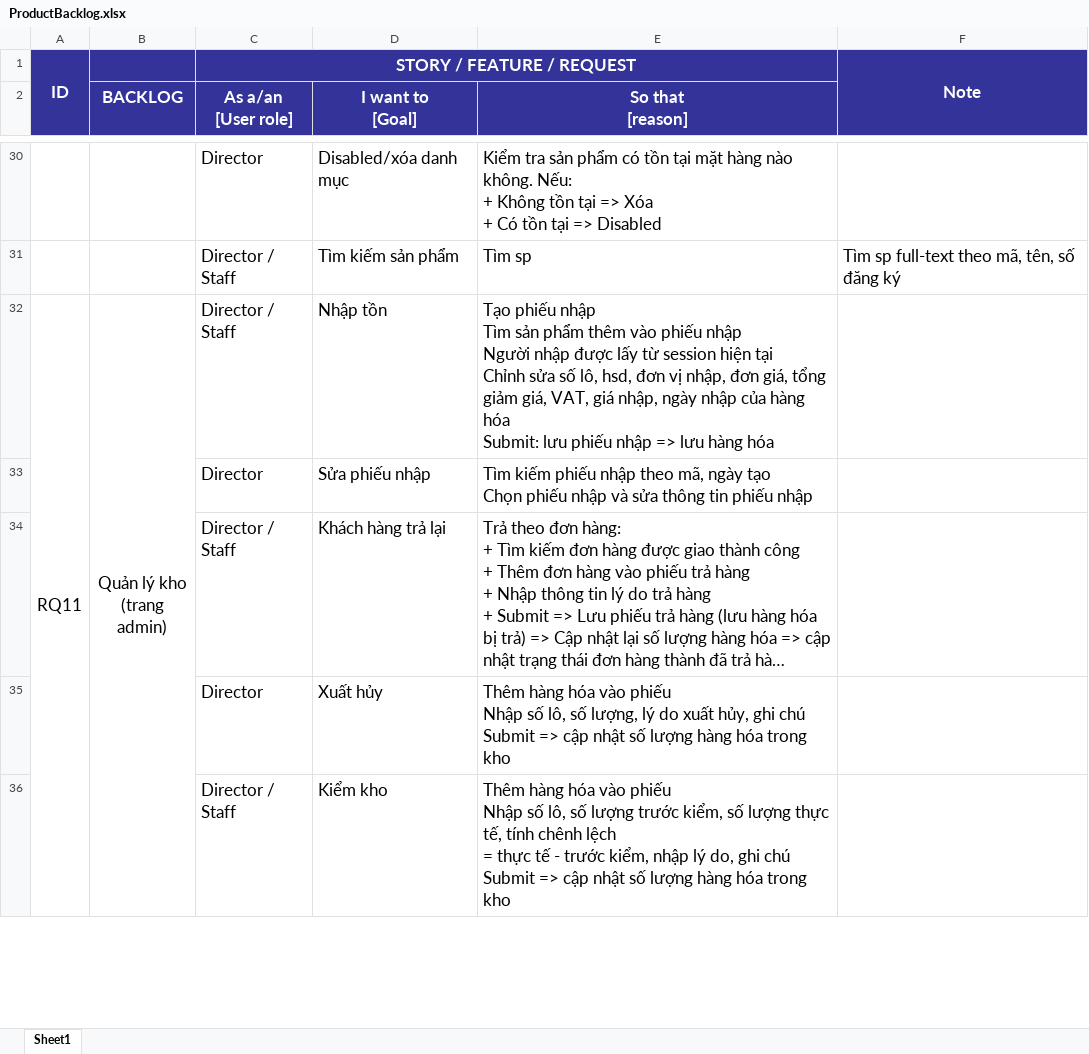
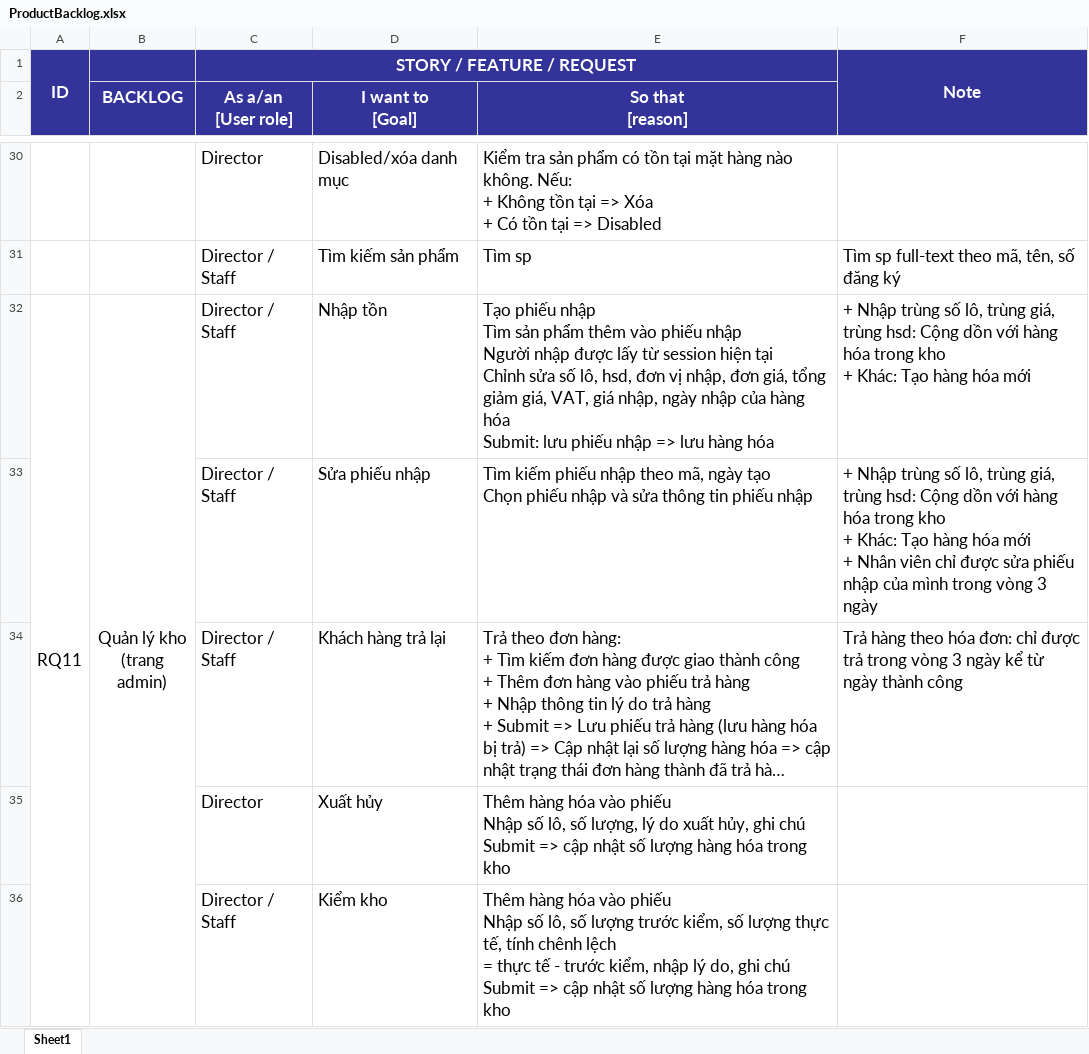
Before and after one commit to BiinP/Quay-thuoc-99-DATN, an Excel workbook: document/ProductBacklog.xlsx, sheet Sheet1, drawn as a sheet; only a part is shown, gaps mark what is left out; long unchanged cells end in …; values as stored, in another font and other column widths than the file's, no borders; ↵ is a line break in a cell; the diff covers the shown part only; the diff names each change by its address in the sheet, - before the commit and + after, or states it on an @@ line.

```diff
--- a/document/ProductBacklog.xlsx (sheet Sheet1)
+++ b/document/ProductBacklog.xlsx (sheet Sheet1)
-F32: (empty)
+F32: + Nhập trùng số lô, trùng giá, trùng hsd: Cộng dồn với hàng hóa trong kho ↵ + Khác: Tạo hàng hóa mới
-C33 (As a/an [User role]): Director
+C33 (As a/an [User role]): Director / Staff
-F33: (empty)
+F33: + Nhập trùng số lô, trùng giá, trùng hsd: Cộng dồn với hàng hóa trong kho ↵ + Khác: Tạo hàng hóa mới ↵ + Nhân viên chỉ được sửa phiếu nhập của mình trong vòng 3 ngày
-F34: (empty)
+F34: Trả hàng theo hóa đơn: chỉ được trả trong vòng 3 ngày kể từ ngày thành công
```
Also changed, not shown: 4 added rows and 1 edited cell elsewhere in this sheet, 1 other file.
